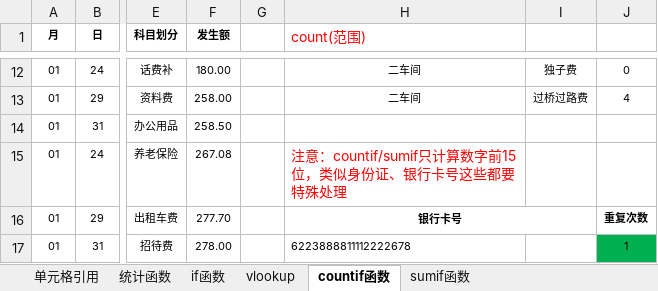
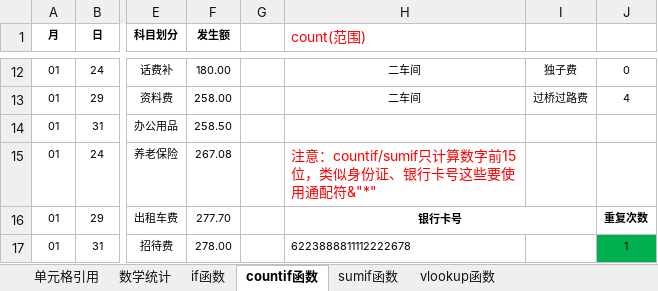
Before and after one commit to okccc/python, an Excel workbook: excel/06_函数和公式.xlsx, sheet countif函数, drawn as a sheet; only a part is shown, gaps mark what is left out; values as stored, in another font and other column widths than the file's, no borders; conditional formats not drawn; the diff names each change by its address in the sheet, - before the commit and + after, or states it on an @@ line.

```diff
--- a/excel/06_函数和公式.xlsx (sheet countif函数)
+++ b/excel/06_函数和公式.xlsx (sheet countif函数)
-sheet tab: 统计函数
+sheet tab: 数学统计
-sheet tab: vlookup
+sheet tab: vlookup函数
-H15 (count(范围)): …卡号这些都要特殊处理
+H15 (count(范围)): …卡号这些要使用通配符&"*"
```
Also changed, not shown: sheet 单元格引用, charts or pictures.
